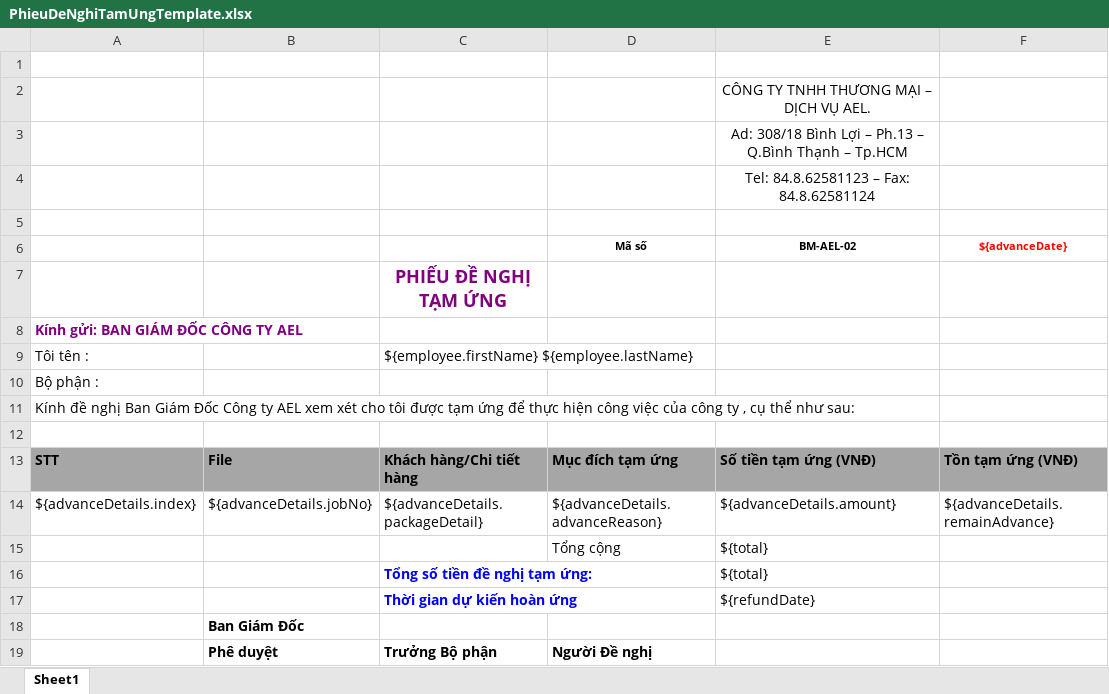
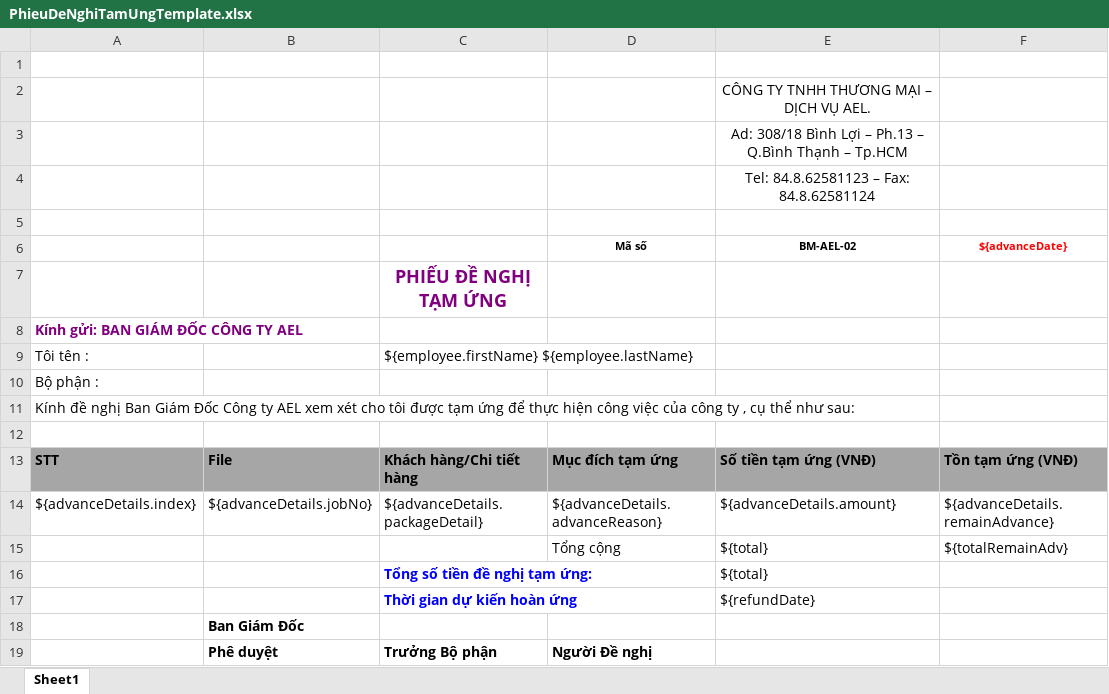
Before and after one commit to linhrepo/ael, an Excel workbook: src/main/resources/ExportTemplate/PhieuDeNghiTamUngTemplate.xlsx, sheet Sheet1, drawn as a sheet; values as stored, in another font and other column widths than the file's, no borders; charts and pictures not drawn; the diff names each change by its address in the sheet, - before the commit and + after, or states it on an @@ line.

Commit message:
Add total remain advance on phieu de nghi tam ung

```diff
--- a/src/main/resources/ExportTemplate/PhieuDeNghiTamUngTemplate.xlsx (sheet Sheet1)
+++ b/src/main/resources/ExportTemplate/PhieuDeNghiTamUngTemplate.xlsx (sheet Sheet1)
-F15 (${advanceDate}): (empty)
+F15 (${advanceDate}): ${totalRemainAdv}
```
Also changed, not shown: 1 other file.
